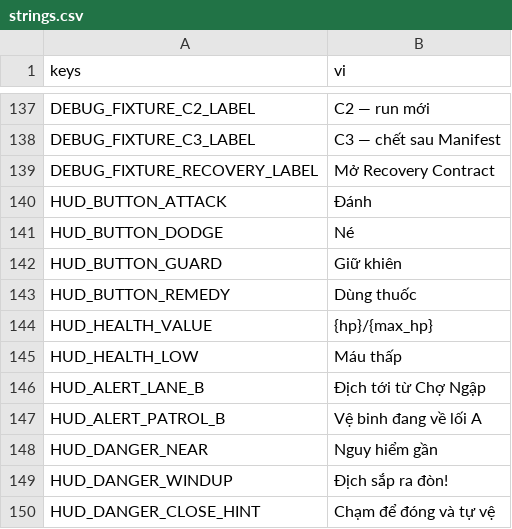
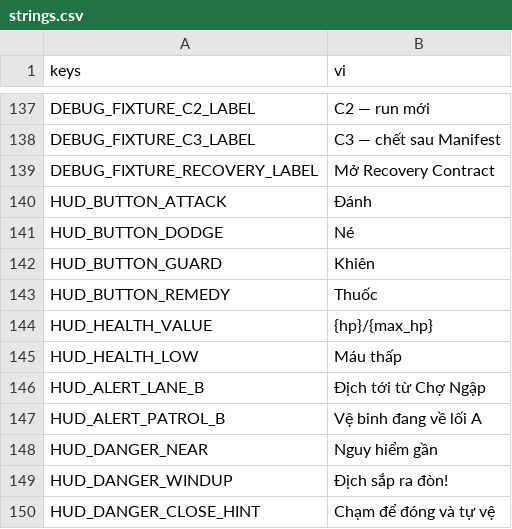
Before and after one commit to hieuphung41/game-shit, a CSV file: game/i18n/strings.csv, drawn as a sheet; only a part is shown, gaps mark what is left out.

```diff
--- a/game/i18n/strings.csv
+++ b/game/i18n/strings.csv
@@ -141,4 +141,4 @@ HUD_BUTTON_ATTACK,Đánh
 HUD_BUTTON_DODGE,Né
-HUD_BUTTON_GUARD,Giữ khiên
-HUD_BUTTON_REMEDY,Dùng thuốc
+HUD_BUTTON_GUARD,Khiên
+HUD_BUTTON_REMEDY,Thuốc
 HUD_HEALTH_VALUE,{hp}/{max_hp}
```
Also changed, not shown: 11 other files.
